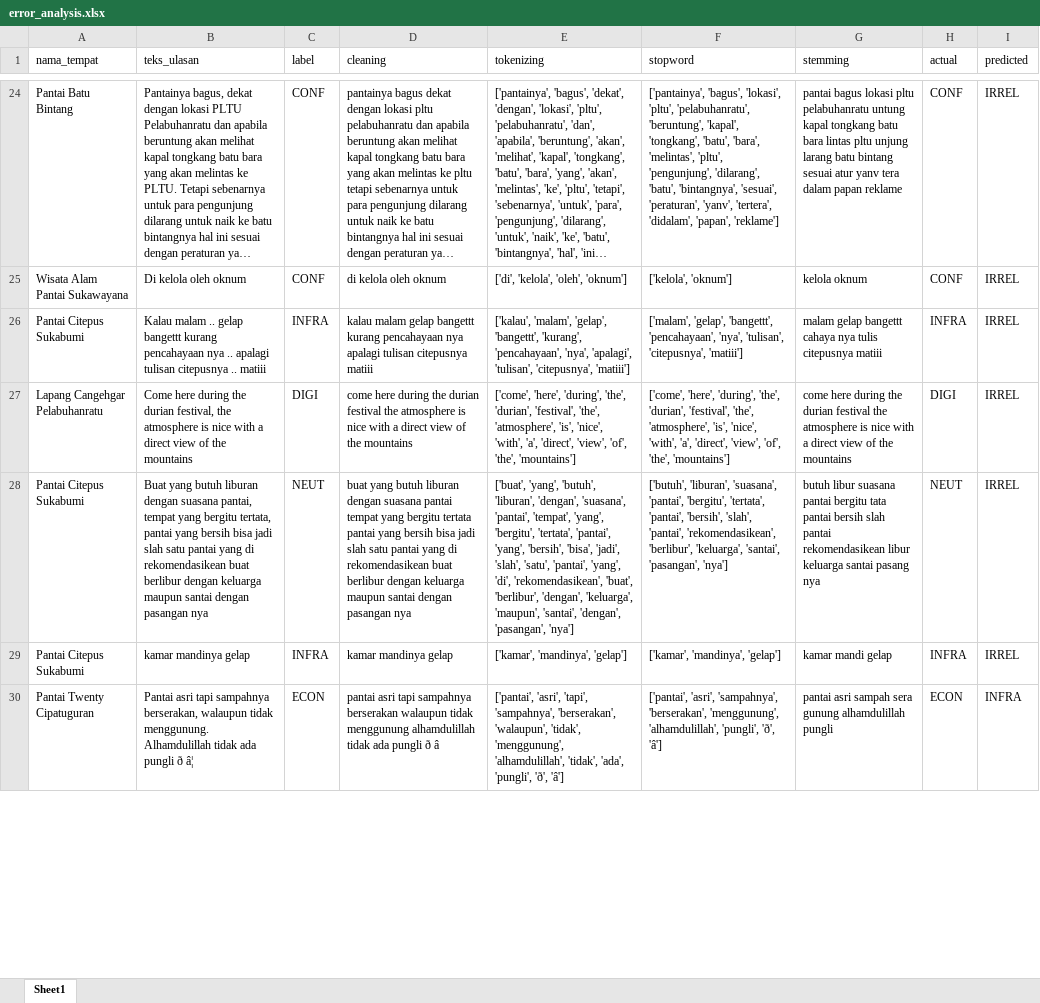
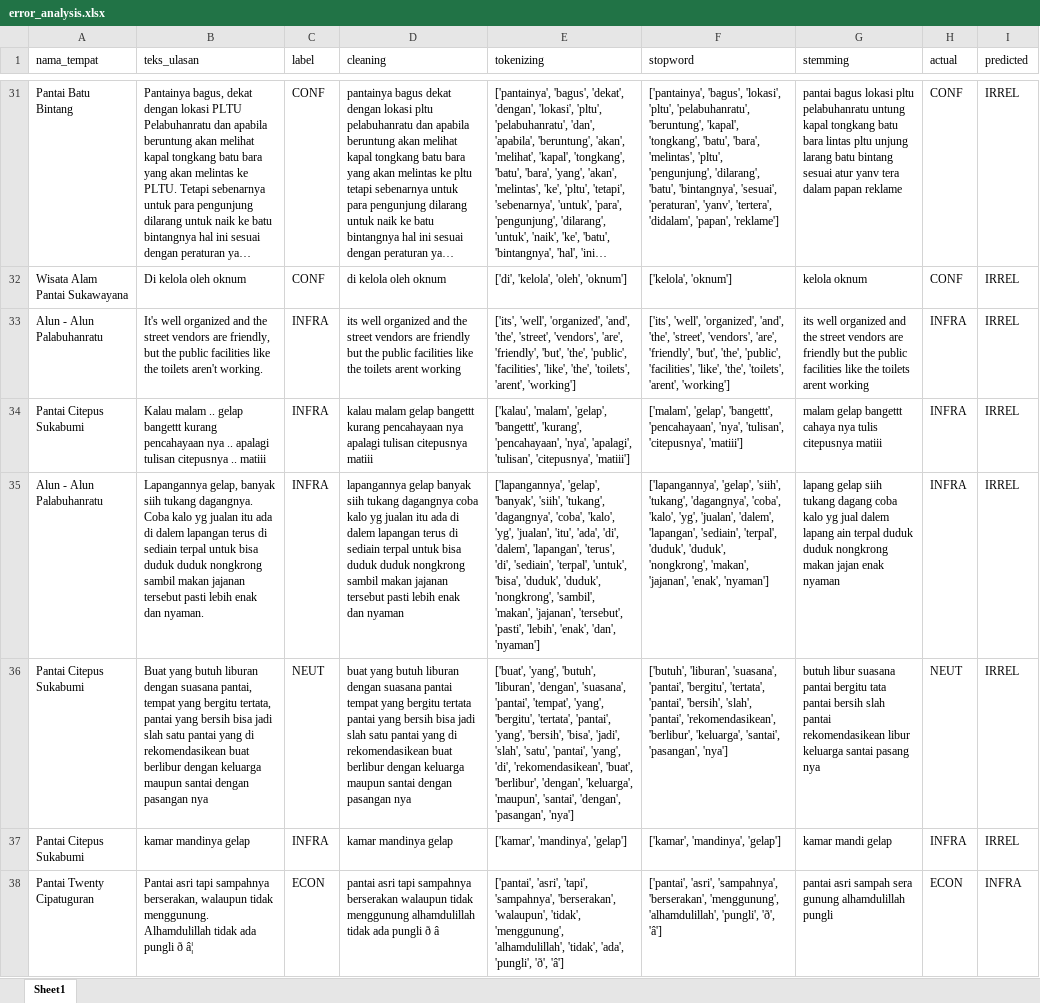
Before and after one commit to muizulrafi/skripsi-ulasan-wisata, an Excel workbook: data/output/error_analysis.xlsx, sheet Sheet1, drawn as a sheet; only a part is shown, gaps mark what is left out; long unchanged cells end in …; values as stored, in another font and other column widths than the file's, no borders; removed rows and columns are numbered as before the commit, all else as after; the diff covers the shown part only; the diff names each change by its address in the sheet, - before the commit and + after, or states it on an @@ line.

```diff
--- a/data/output/error_analysis.xlsx (sheet Sheet1)
+++ b/data/output/error_analysis.xlsx (sheet Sheet1)
+row 33: Alun - Alun Palabuhanratu | It's well organized and the street vendors are friendly, but the public facilities like the toilets aren't working. | INFRA | its well organized and the street vendors are friendly but the public facilities like the toilets arent working | ['its', 'well', 'organized', 'and', 'the', 'street', 'vendors', 'are', 'friendly', 'but', 'the', 'public', 'facilities', 'like', 'the', 'toilets', 'arent', 'working'] | ['its', 'well', 'organized', 'and', 'the', 'street', 'vendors', 'are', 'friendly', 'but', 'the', 'public', 'facilities', 'like', 'the', 'toilets', 'arent', 'working'] | its well organized and the street vendors are friendly but the public facilities like the toilets arent working | INFRA | IRREL
-row 27: Lapang Cangehgar Pelabuhanratu | Come here during the durian festival, the atmosphere is nice with a direct view of the mountains | DIGI | come here during the durian festival the atmosphere is nice with a direct view of the mountains | ['come', 'here', 'during', 'the', 'durian', 'festival', 'the', 'atmosphere', 'is', 'nice', 'with', 'a', 'direct', 'view', 'of', 'the', 'mountains'] | ['come', 'here', 'during', 'the', 'durian', 'festival', 'the', 'atmosphere', 'is', 'nice', 'with', 'a', 'direct', 'view', 'of', 'the', 'mountains'] | come here during the durian festival the atmosphere is nice with a direct view of the mountains | DIGI | IRREL
+row 35: Alun - Alun Palabuhanratu | Lapangannya gelap, banyak siih tukang dagangnya. Coba kalo yg jualan itu ada di dalem lapangan terus di sediain terpal untuk bisa duduk duduk nongkrong sambil makan jajanan tersebut pasti lebih enak dan nyaman. | INFRA | lapangannya gelap banyak siih tukang dagangnya coba kalo yg jualan itu ada di dalem lapangan terus di sediain terpal untuk bisa duduk duduk nongkrong sambil makan jajanan tersebut pasti lebih enak dan nyaman | ['lapangannya', 'gelap', 'banyak', 'siih', 'tukang', 'dagangnya', 'coba', 'kalo', 'yg', 'jualan', 'itu', 'ada', 'di', 'dalem', 'lapangan', 'terus', 'di', 'sediain', 'terpal', 'untuk', 'bisa', 'duduk', 'duduk', 'nongkrong', 'sambil', 'makan', 'jajanan', 'tersebut', 'pasti', 'lebih', 'enak', 'dan', 'nyaman'] | ['lapangannya', 'gelap', 'siih', 'tukang', 'dagangnya', 'coba', 'kalo', 'yg', 'jualan', 'dalem', 'lapangan', 'sediain', 'terpal', 'duduk', 'duduk', 'nongkrong', 'makan', 'jajanan', 'enak', 'nyaman'] | lapang gelap siih tukang dagang coba kalo yg jual dalem lapang ain terpal duduk duduk nongkrong makan jajan enak nyaman | INFRA | IRREL
```
Also changed, not shown: 25 added rows, 12 removed rows and 29 edited cells elsewhere in this sheet, data/labelling/lembar_kerja_anotator_final.xlsx, data/output/distribusi_topik.xlsx, 6 other files.
